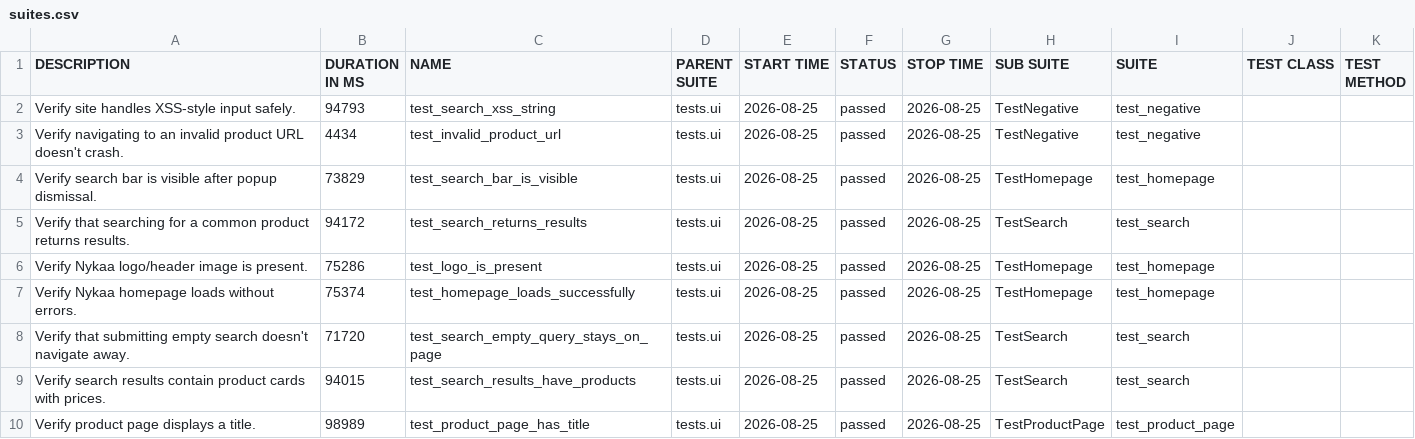
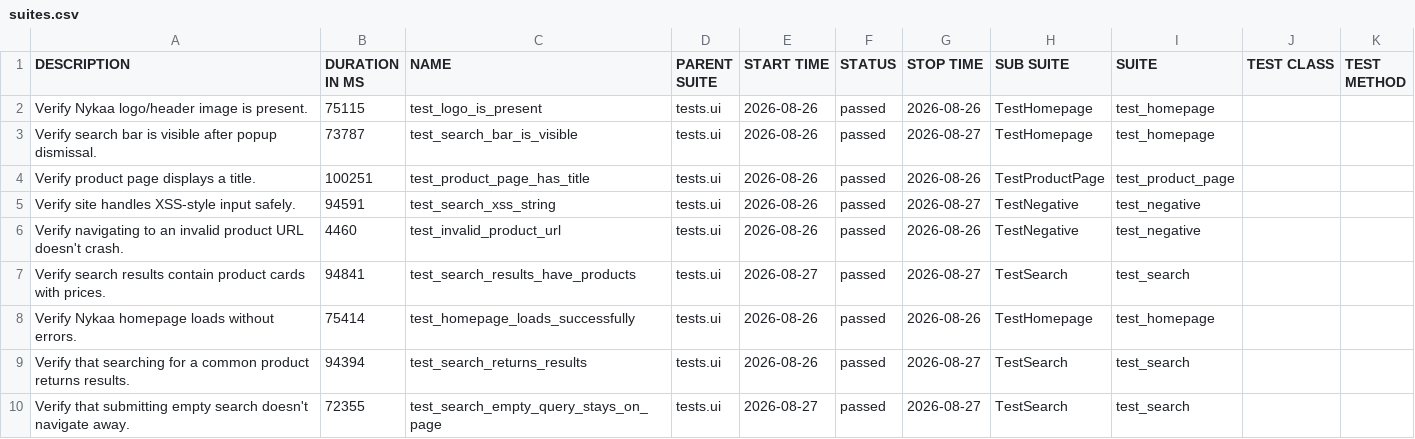
Before and after one commit to Deoli420/automation-framework, a CSV file: allure-report/data/suites.csv, drawn as a sheet.

```diff
--- a/allure-report/data/suites.csv
+++ b/allure-report/data/suites.csv
@@ -1,10 +1,10 @@
 "DESCRIPTION","DURATION IN MS","NAME","PARENT SUITE","START TIME","STATUS","STOP TIME","SUB SUITE","SUITE","TEST CLASS","TEST METHOD"
-"Verify site handles XSS-style input safely.","94793","test_search_xss_string","tests.ui","2026-08-25","passed","2026-08-25","TestNegative","test_negative","",""
-"Verify navigating to an invalid product URL doesn't crash.","4434","test_invalid_product_url","tests.ui","2026-08-25","passed","2026-08-25","TestNegative","test_negative","",""
-"Verify search bar is visible after popup dismissal.","73829","test_search_bar_is_visible","tests.ui","2026-08-25","passed","2026-08-25","TestHomepage","test_homepage","",""
-"Verify that searching for a common product returns results.","94172","test_search_returns_results","tests.ui","2026-08-25","passed","2026-08-25","TestSearch","test_search","",""
-"Verify Nykaa logo/header image is present.","75286","test_logo_is_present","tests.ui","2026-08-25","passed","2026-08-25","TestHomepage","test_homepage","",""
-"Verify Nykaa homepage loads without errors.","75374","test_homepage_loads_successfully","tests.ui","2026-08-25","passed","2026-08-25","TestHomepage","test_homepage","",""
-"Verify that submitting empty search doesn't navigate away.","71720","test_search_empty_query_stays_on_page","tests.ui","2026-08-25","passed","2026-08-25","TestSearch","test_search","",""
-"Verify search results contain product cards with prices.","94015","test_search_results_have_products","tests.ui","2026-08-25","passed","2026-08-25","TestSearch","test_search","",""
-"Verify product page displays a title.","98989","test_product_page_has_title","tests.ui","2026-08-25","passed","2026-08-25","TestProductPage","test_product_page","",""
+"Verify Nykaa logo/header image is present.","75115","test_logo_is_present","tests.ui","2026-08-26","passed","2026-08-26","TestHomepage","test_homepage","",""
+"Verify search bar is visible after popup dismissal.","73787","test_search_bar_is_visible","tests.ui","2026-08-26","passed","2026-08-27","TestHomepage","test_homepage","",""
+"Verify product page displays a title.","100251","test_product_page_has_title","tests.ui","2026-08-26","passed","2026-08-26","TestProductPage","test_product_page","",""
+"Verify site handles XSS-style input safely.","94591","test_search_xss_string","tests.ui","2026-08-26","passed","2026-08-27","TestNegative","test_negative","",""
+"Verify navigating to an invalid product URL doesn't crash.","4460","test_invalid_product_url","tests.ui","2026-08-26","passed","2026-08-26","TestNegative","test_negative","",""
+"Verify search results contain product cards with prices.","94841","test_search_results_have_products","tests.ui","2026-08-27","passed","2026-08-27","TestSearch","test_search","",""
+"Verify Nykaa homepage loads without errors.","75414","test_homepage_loads_successfully","tests.ui","2026-08-26","passed","2026-08-26","TestHomepage","test_homepage","",""
+"Verify that searching for a common product returns results.","94394","test_search_returns_results","tests.ui","2026-08-26","passed","2026-08-27","TestSearch","test_search","",""
+"Verify that submitting empty search doesn't navigate away.","72355","test_search_empty_query_stays_on_page","tests.ui","2026-08-27","passed","2026-08-27","TestSearch","test_search","",""
```
Also changed, not shown: 59 other files.
